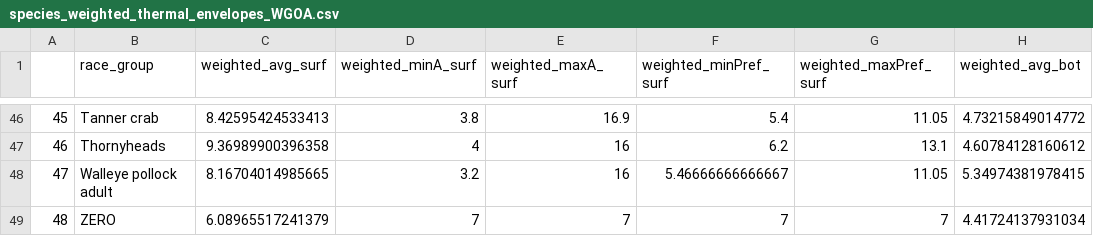
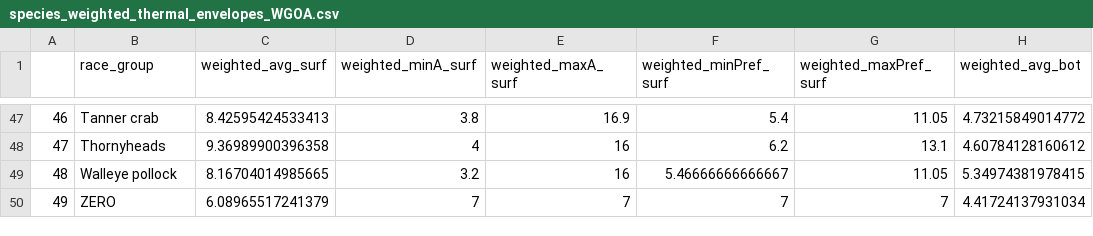
Before and after one commit to BridgetFerriss/WGOA-Ecopath-Rpath, a CSV file: WGOA_source_data/species_weighted_thermal_envelopes_WGOA.csv, drawn as a sheet; only a part is shown, gaps mark what is left out; addresses are those after the commit; the diff covers the shown part only; the diff names each change by its address in the sheet, - before the commit and + after, or states it on an @@ line.

```diff
--- a/WGOA_source_data/species_weighted_thermal_envelopes_WGOA.csv
+++ b/WGOA_source_data/species_weighted_thermal_envelopes_WGOA.csv
@@ column A renumbered from row 21 down @@
-B49 (race_group): Walleye pollock adult
+B49 (race_group): Walleye pollock
```
Also changed, not shown: 1 added row and 14 edited cells elsewhere in this file, data/pollock_acoustic_survey_winter_shelikof.csv, wgoa_data_rpath_fitting/wgoa_pollock_shelikof_v2_biomass_ts_fitting_index_v2_tons_ka.csv, 8 other files.
